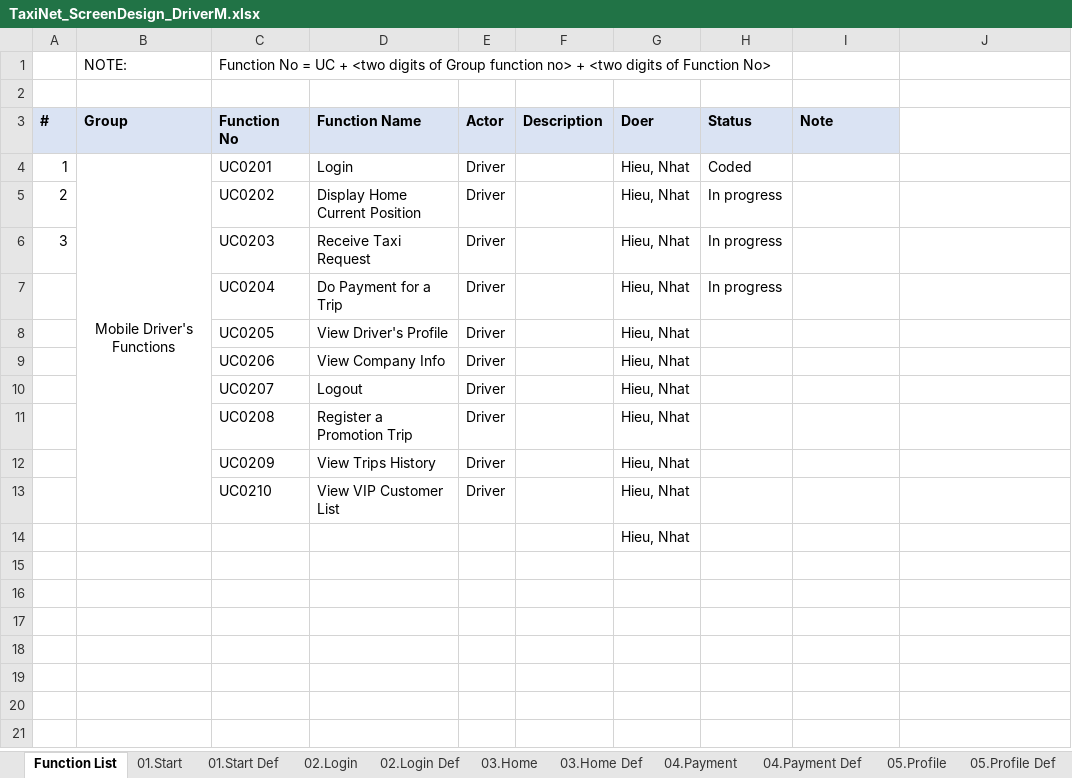
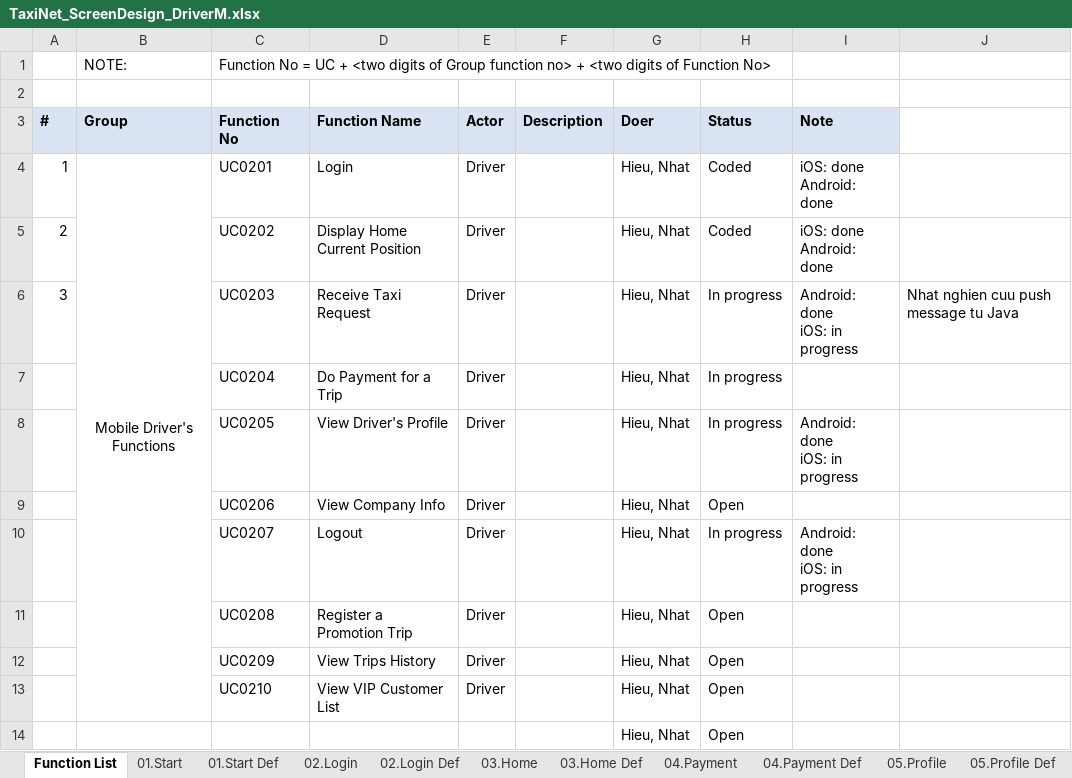
Before and after one commit to sangnvus/tns-project, an Excel workbook: WIP/Documents/Requirements/Mockup/Mobile/TaxiNet_ScreenDesign_DriverM.xlsx, sheet Function List, drawn as a sheet; values as stored, in another font and other column widths than the file's, no borders; ↵ is a line break in a cell; the diff names each change by its address in the sheet, - before the commit and + after, or states it on an @@ line.

```diff
--- a/WIP/Documents/Requirements/Mockup/Mobile/TaxiNet_ScreenDesign_DriverM.xlsx (sheet Function List)
+++ b/WIP/Documents/Requirements/Mockup/Mobile/TaxiNet_ScreenDesign_DriverM.xlsx (sheet Function List)
-I4:I5 (Note): (empty)
+I4:I5 (Note): iOS: done ↵ Android: done
-H5 (Status): In progress
+H5 (Status): Coded
-I6 (Note): (empty)
+I6 (Note): Android: done ↵ iOS: in progress
-J6: (empty)
+J6: Nhat nghien cuu push message tu Java
-H8 (Status): (empty)
+H8 (Status): In progress
-I8 (Note): (empty)
+I8 (Note): Android: done ↵ iOS: in progress
-H9 (Status): (empty)
+H9 (Status): Open
-H10 (Status): (empty)
+H10 (Status): In progress
-I10 (Note): (empty)
+I10 (Note): Android: done ↵ iOS: in progress
-H11:H14 (Status): (empty)
+H11:H14 (Status): Open
```
Also changed, not shown: WIP/Documents/Requirements/Mockup/Mobile/TaxiNet_ScreenDesign_Rider.xlsx.
